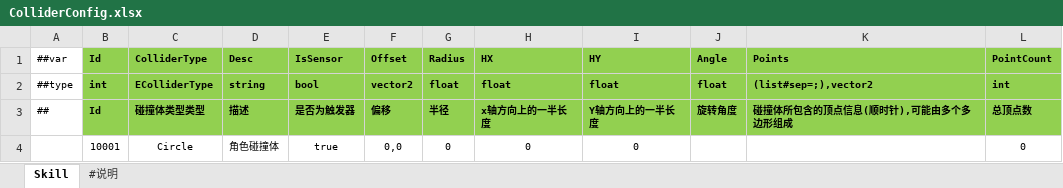
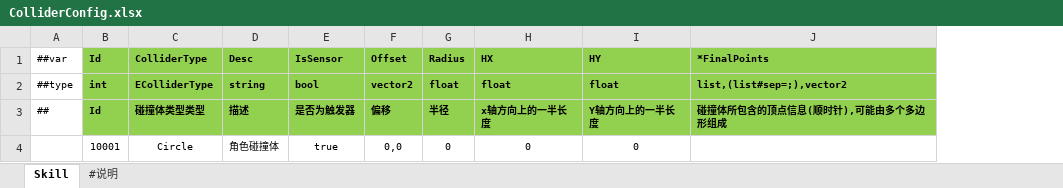
Before and after one commit to FortuneCat0v0/Zero, an Excel workbook: Unity/Assets/Config/Excel/Datas/ColliderConfig.xlsx, sheet Skill, drawn as a sheet; values as stored, in another font and other column widths than the file's, no borders; removed rows and columns are numbered as before the commit, all else as after; the diff names each change by its address in the sheet, - before the commit and + after, or states it on an @@ line.

```diff
--- a/Unity/Assets/Config/Excel/Datas/ColliderConfig.xlsx (sheet Skill)
+++ b/Unity/Assets/Config/Excel/Datas/ColliderConfig.xlsx (sheet Skill)
-column J (Angle), rows 2-3: float | 旋转角度
-column K (Points), rows 2-3: (list#sep=;),vector2 | 碰撞体所包含的顶点信息(顺时针),可能由多个多边形组成
-column L (PointCount), rows 2-4: int | 总顶点数 | 0
+column J (*FinalPoints), rows 2-3: list,(list#sep=;),vector2 | 碰撞体所包含的顶点信息(顺时针),可能由多个多边形组成
```
Also changed, not shown: 13 other files.
